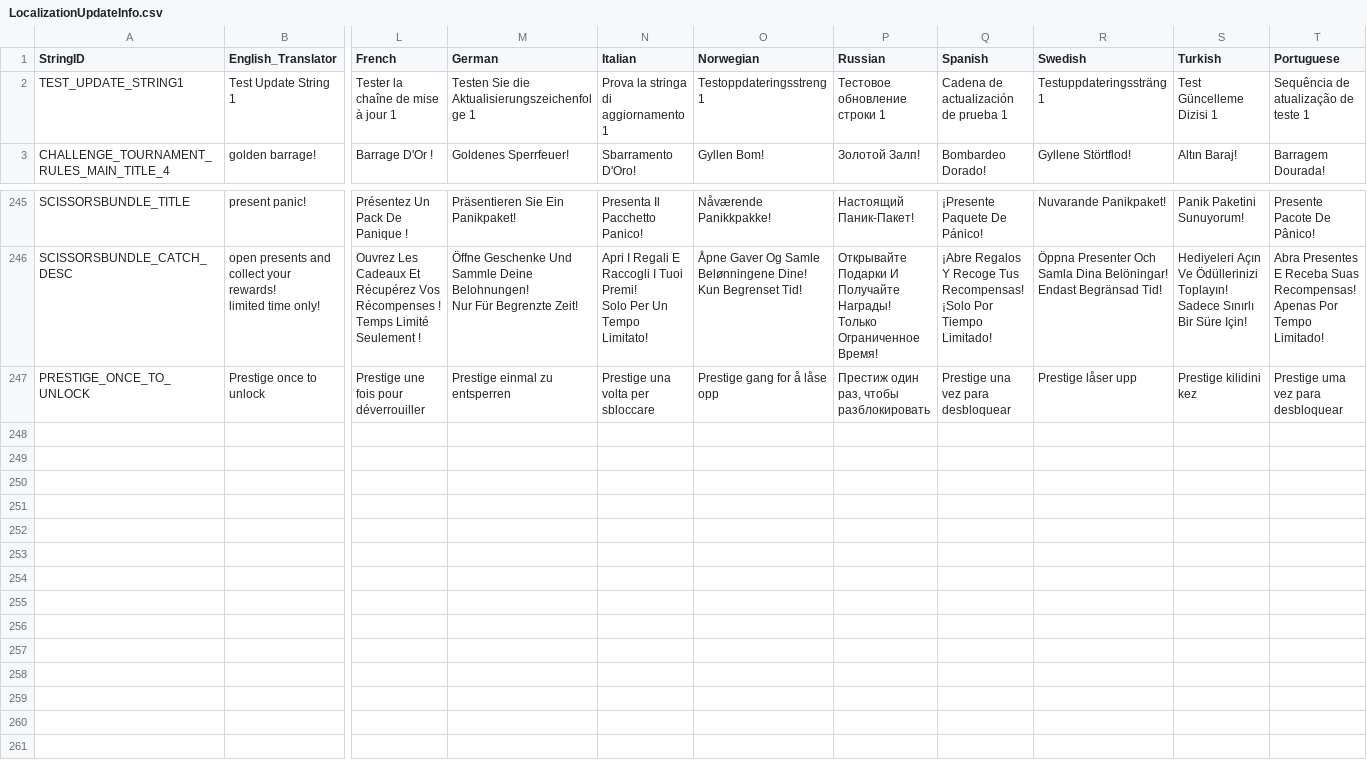
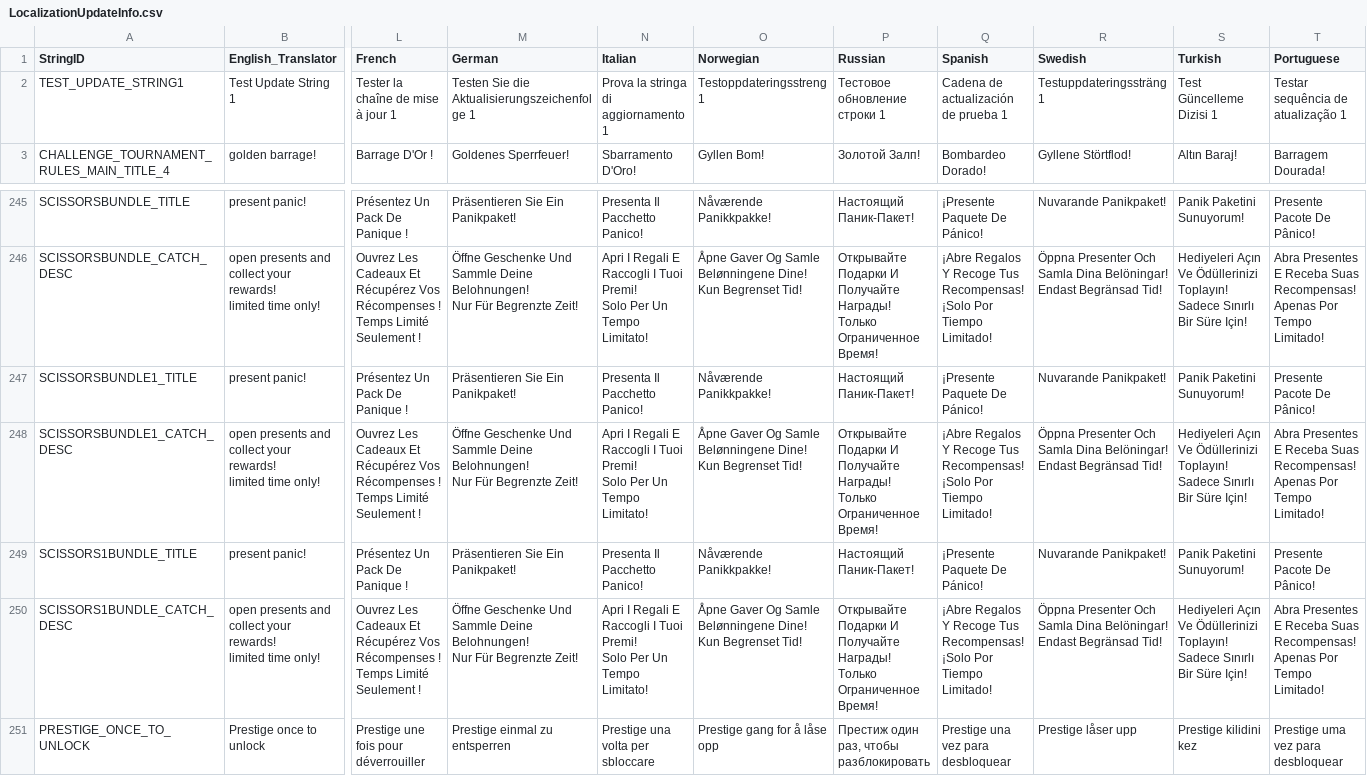
Before and after one commit to rawrzcookie/TT2_CSV, a CSV file: csv/LocalizationUpdateInfo.csv, drawn as a sheet; only a part is shown, gaps mark what is left out; rows hold the shown columns only; ↵ is a line break in a cell; the diff names each change by its address in the sheet, - before the commit and + after, or states it on an @@ line.

```diff
--- a/csv/LocalizationUpdateInfo.csv
+++ b/csv/LocalizationUpdateInfo.csv
-T2 (Portuguese): Sequência de atualização de teste 1
+T2 (Portuguese): Testar sequência de atualização 1
+row 247: SCISSORSBUNDLE1_TITLE | present panic! | Présentez Un Pack De Panique ! | Präsentieren Sie Ein Panikpaket! | Presenta Il Pacchetto Panico! | Nåværende Panikkpakke! | Настоящий Паник-Пакет! | ¡Presente Paquete De Pánico! | Nuvarande Panikpaket! | Panik Paketini Sunuyorum! | Presente Pacote De Pânico!
+row 248: SCISSORSBUNDLE1_CATCH_DESC | open presents and collect your rewards! ↵ limited time only! | Ouvrez Les Cadeaux Et Récupérez Vos Récompenses ! ↵ Temps Limité Seulement ! | Öffne Geschenke Und Sammle Deine Belohnungen! ↵ Nur Für Begrenzte Zeit! | Apri I Regali E Raccogli I Tuoi Premi! ↵ Solo Per Un Tempo Limitato! | Åpne Gaver Og Samle Belønningene Dine! ↵ Kun Begrenset Tid! | Открывайте Подарки И Получайте Награды! ↵ Только Ограниченное Время! | ¡Abre Regalos Y Recoge Tus Recompensas! ↵ ¡Solo Por Tiempo Limitado! | Öppna Presenter Och Samla Dina Belöningar! ↵ Endast Begränsad Tid! | Hediyeleri Açın Ve Ödüllerinizi Toplayın! ↵ Sadece Sınırlı Bir Süre Için! | Abra Presentes E Receba Suas Recompensas! ↵ Apenas Por Tempo Limitado!
+row 249: SCISSORS1BUNDLE_TITLE | present panic! | Présentez Un Pack De Panique ! | Präsentieren Sie Ein Panikpaket! | Presenta Il Pacchetto Panico! | Nåværende Panikkpakke! | Настоящий Паник-Пакет! | ¡Presente Paquete De Pánico! | Nuvarande Panikpaket! | Panik Paketini Sunuyorum! | Presente Pacote De Pânico!
+row 250: SCISSORS1BUNDLE_CATCH_DESC | open presents and collect your rewards! ↵ limited time only! | Ouvrez Les Cadeaux Et Récupérez Vos Récompenses ! ↵ Temps Limité Seulement ! | Öffne Geschenke Und Sammle Deine Belohnungen! ↵ Nur Für Begrenzte Zeit! | Apri I Regali E Raccogli I Tuoi Premi! ↵ Solo Per Un Tempo Limitato! | Åpne Gaver Og Samle Belønningene Dine! ↵ Kun Begrenset Tid! | Открывайте Подарки И Получайте Награды! ↵ Только Ограниченное Время! | ¡Abre Regalos Y Recoge Tus Recompensas! ↵ ¡Solo Por Tiempo Limitado! | Öppna Presenter Och Samla Dina Belöningar! ↵ Endast Begränsad Tid! | Hediyeleri Açın Ve Ödüllerinizi Toplayın! ↵ Sadece Sınırlı Bir Süre Için! | Abra Presentes E Receba Suas Recompensas! ↵ Apenas Por Tempo Limitado!
```
Also changed, not shown: csv/ShopBundleInfo.csv, 1 other file.
